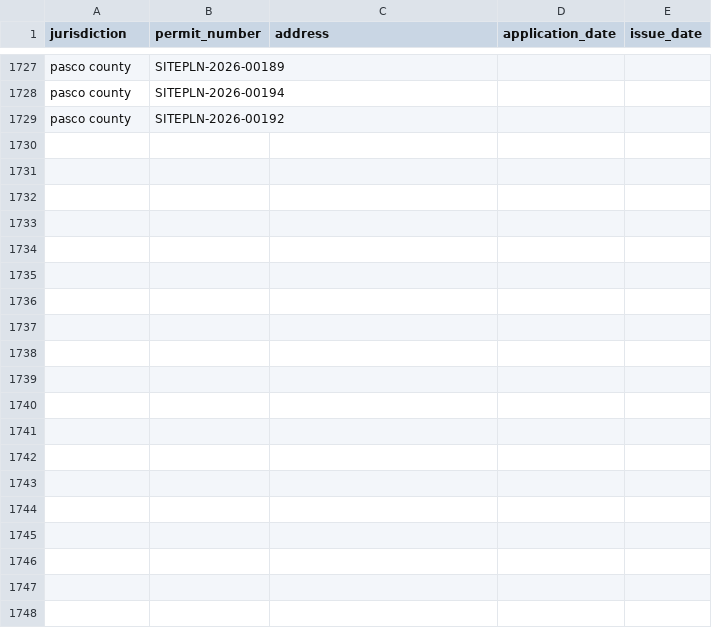
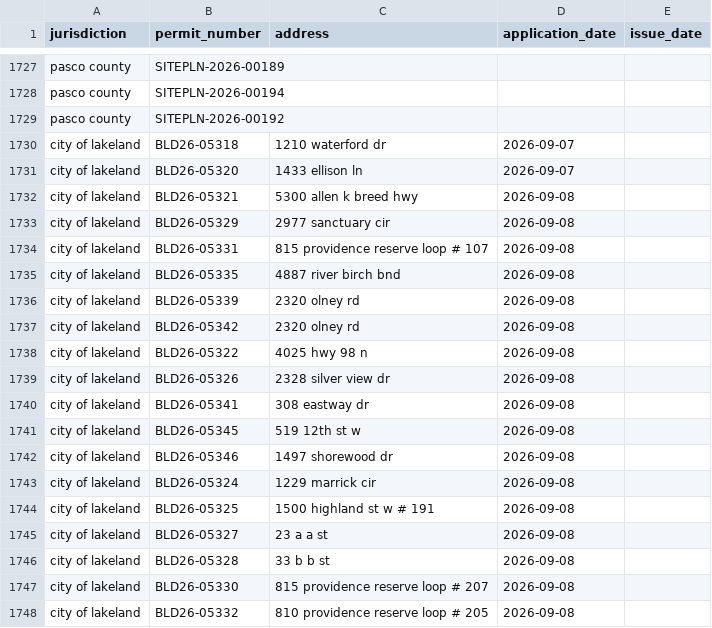
Before and after one commit to Solcatcher/Permit-Lead, a CSV file: data/dedup_index.csv, drawn as a sheet; only a part is shown, gaps mark what is left out; the diff covers the shown part only.

```diff
--- a/data/dedup_index.csv
+++ b/data/dedup_index.csv
@@ -1729 +1729,20 @@ pasco county,SITEPLN-2026-00194,,,
 pasco county,SITEPLN-2026-00192,,,
+city of lakeland,BLD26-05318,1210 waterford dr,2026-09-07,
+city of lakeland,BLD26-05320,1433 ellison ln,2026-09-07,
+city of lakeland,BLD26-05321,5300 allen k breed hwy,2026-09-08,
+city of lakeland,BLD26-05329,2977 sanctuary cir,2026-09-08,
+city of lakeland,BLD26-05331,815 providence reserve loop # 107,2026-09-08,
+city of lakeland,BLD26-05335,4887 river birch bnd,2026-09-08,
+city of lakeland,BLD26-05339,2320 olney rd,2026-09-08,
+city of lakeland,BLD26-05342,2320 olney rd,2026-09-08,
+city of lakeland,BLD26-05322,4025 hwy 98  n,2026-09-08,
+city of lakeland,BLD26-05326,2328 silver view dr,2026-09-08,
+city of lakeland,BLD26-05341,308 eastway dr,2026-09-08,
+city of lakeland,BLD26-05345,519 12th st w,2026-09-08,
+city of lakeland,BLD26-05346,1497 shorewood dr,2026-09-08,
+city of lakeland,BLD26-05324,1229 marrick cir,2026-09-08,
+city of lakeland,BLD26-05325,1500 highland st w # 191,2026-09-08,
+city of lakeland,BLD26-05327,23 a a st,2026-09-08,
+city of lakeland,BLD26-05328,33 b b st,2026-09-08,
+city of lakeland,BLD26-05330,815 providence reserve loop # 207,2026-09-08,
+city of lakeland,BLD26-05332,810 providence reserve loop # 205,2026-09-08,
```
Also changed, not shown: 12 added rows elsewhere in this file, 3 other files.
